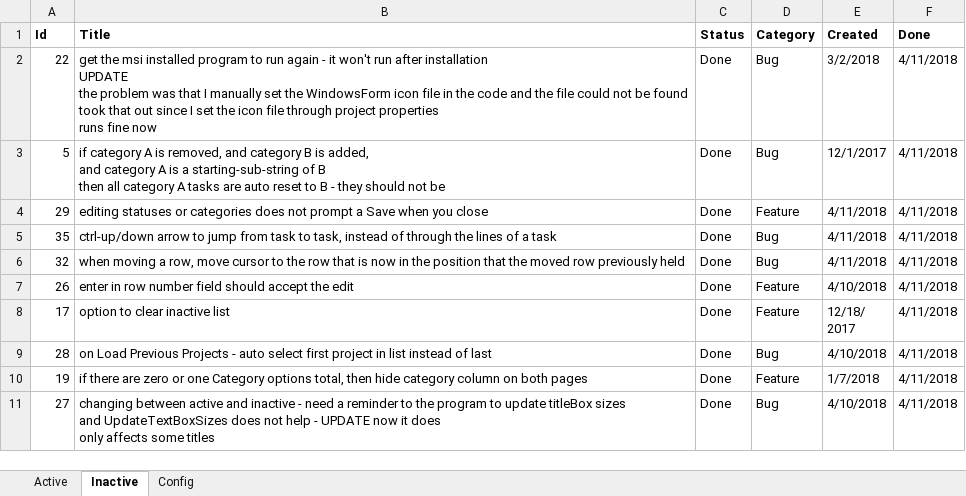
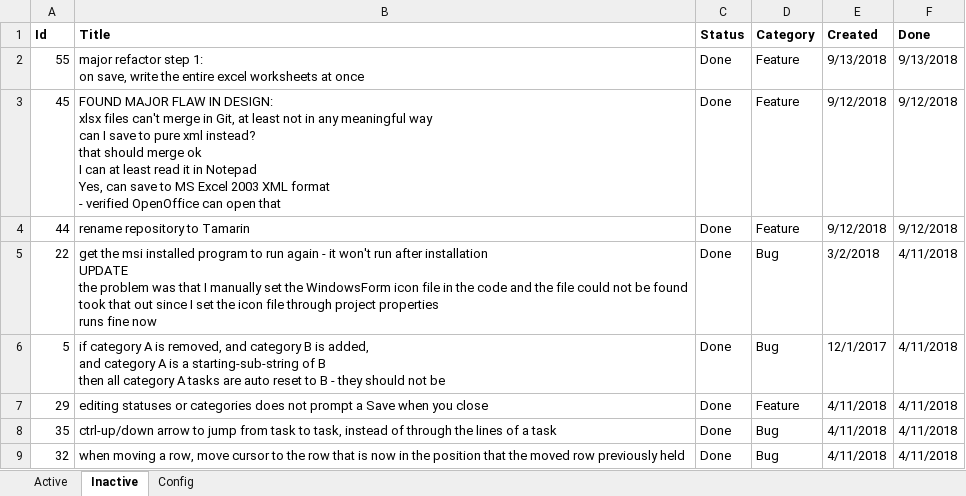
Before and after one commit to WithoutHaste/TamarinTaskManager, an Excel workbook: tamarin_todo.xlsx, sheet Inactive, drawn as a sheet; only a part is shown; the shorter side is filled out with more unchanged rows; values as stored, in another font and other column widths than the file's, no borders; ↵ is a line break in a cell; the diff names each change by its address in the sheet, - before the commit and + after, or states it on an @@ line.

Commit message:
refactor: on save, write entire xlsx file fresh

```diff
--- a/tamarin_todo.xlsx (sheet Inactive)
+++ b/tamarin_todo.xlsx (sheet Inactive)
+row 2: 55 | major refactor step 1: ↵ on save, write the entire excel worksheets at once | Done | Feature | 9/13/2018 | 9/13/2018
+row 3: 45 | FOUND MAJOR FLAW IN DESIGN: ↵ xlsx files can't merge in Git, at least not in any meaningful way ↵ can I save to pure xml instead? ↵ that should merge ok ↵ I can at least read it in Notepad ↵ Yes, can save to MS Excel 2003 XML format ↵ - verified OpenOffice can open that | Done | Feature | 9/12/2018 | 9/12/2018
+row 4: 44 | rename repository to Tamarin | Done | Feature | 9/12/2018 | 9/12/2018
```
Also changed, not shown: sheet Active, sheet Config, 7 other files.
